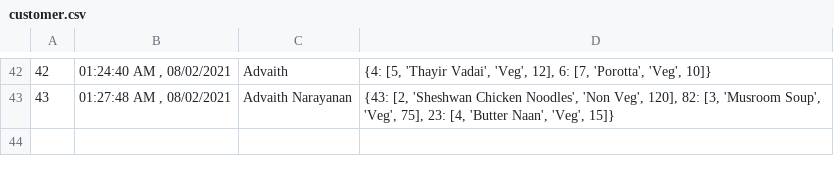
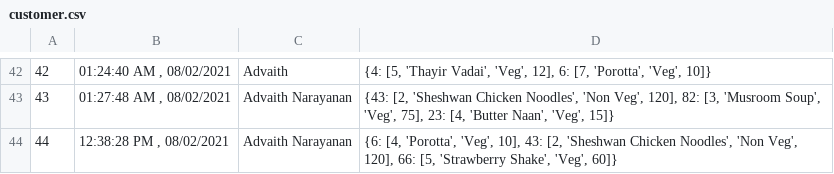
Before and after one commit to Glitchyi/CBSE-Project, a CSV file: customer.csv, drawn as a sheet; only a part is shown, gaps mark what is left out; the diff names each change by its address in the sheet, - before the commit and + after, or states it on an @@ line.

```diff
--- a/customer.csv
+++ b/customer.csv
+row 44: 44 | 12:38:28 PM , 08/02/2021 | Advaith Narayanan | {6: [4, 'Porotta', 'Veg', 10], 43: [2, 'Sheshwan Chicken Noodles', 'Non Veg', 120], 66: [5, 'Strawberry Shake', 'Veg', 60]}
```
Also changed, not shown: 2 other files.
